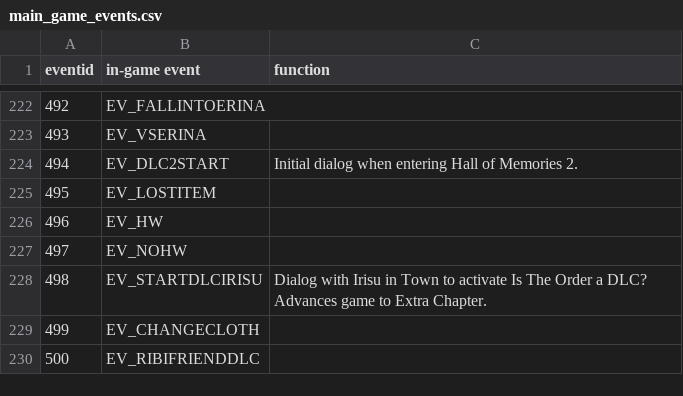
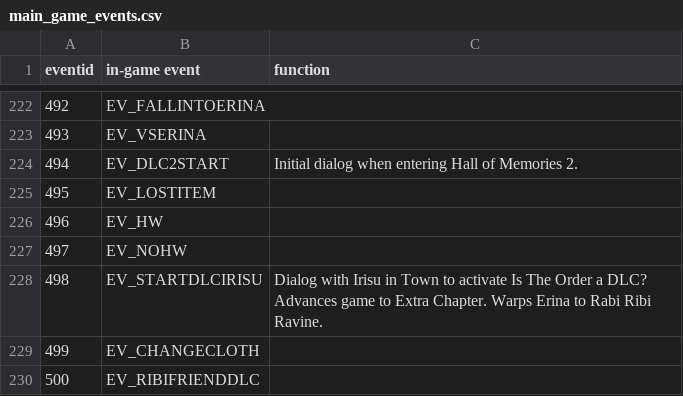
Before and after one commit to wcko87/rabiribi-map-editing, a CSV file: docs/events/main_game_events.csv, drawn as a sheet; only a part is shown, gaps mark what is left out.

Commit message:
Update main_game_events.csv

```diff
--- a/docs/events/main_game_events.csv
+++ b/docs/events/main_game_events.csv
@@ -227,3 +227,3 @@ eventid, in-game event, function
 497, EV_NOHW,
-498, EV_STARTDLCIRISU, Dialog with Irisu in Town to activate Is The Order a DLC? Advances game to Extra Chapter.
+498, EV_STARTDLCIRISU, Dialog with Irisu in Town to activate Is The Order a DLC? Advances game to Extra Chapter. Warps Erina to Rabi Ribi Ravine.
 499, EV_CHANGECLOTH,
```
